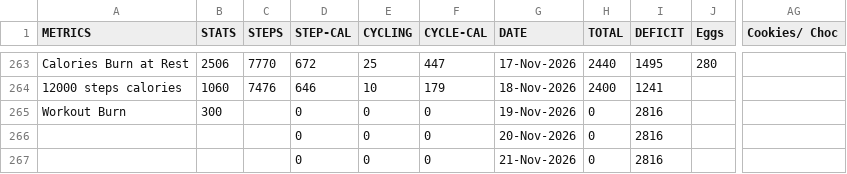
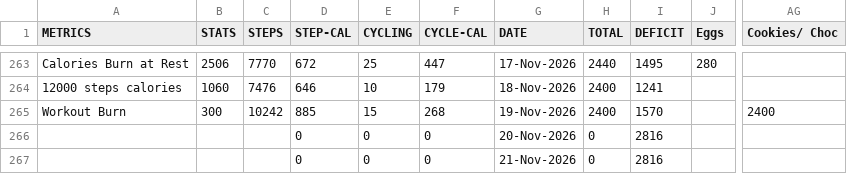
Before and after one commit to gauthiii/weight_flowchart, a CSV file: data/calories.csv, drawn as a sheet; only a part is shown, gaps mark what is left out; the diff names each change by its address in the sheet, - before the commit and + after, or states it on an @@ line.

```diff
--- a/data/calories.csv
+++ b/data/calories.csv
-C265 (STEPS): (empty)
+C265 (STEPS): 10242
-D265 (STEP-CAL): 0
+D265 (STEP-CAL): 885
-E265 (CYCLING): 0
+E265 (CYCLING): 15
-F265 (CYCLE-CAL): 0
+F265 (CYCLE-CAL): 268
-H265 (TOTAL): 0
+H265 (TOTAL): 2400
-I265 (DEFICIT): 2816
+I265 (DEFICIT): 1570
-AG265 (Cookies/ Choc): (empty)
+AG265 (Cookies/ Choc): 2400
```
Also changed, not shown: data/expenses.csv, 4 other files.
